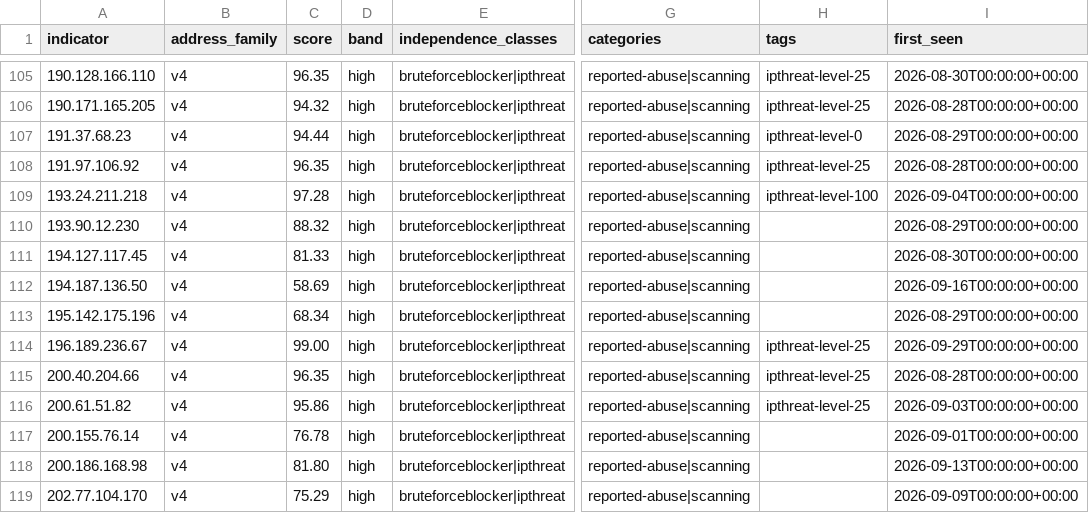
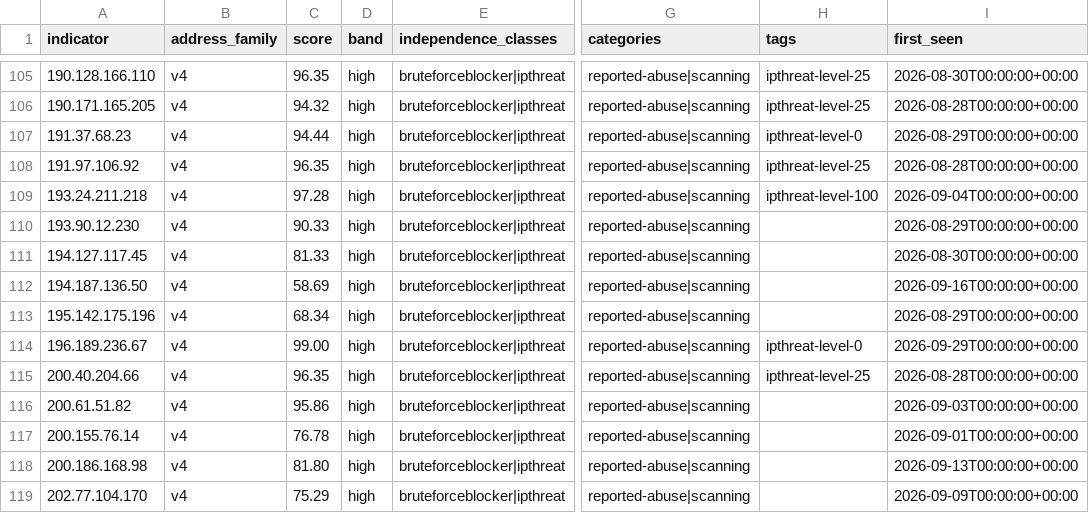
Before and after one commit to neilweitzel/xfeeds, a CSV file: feeds/clean/all.csv, drawn as a sheet; only a part is shown, gaps mark what is left out; the diff covers the shown part only; the diff names each change by its address in the sheet, - before the commit and + after, or states it on an @@ line.

```diff
--- a/feeds/clean/all.csv
+++ b/feeds/clean/all.csv
-C110 (score): 88.32
+C110 (score): 90.33
-H114 (tags): ipthreat-level-25
+H114 (tags): ipthreat-level-0
-H116 (tags): ipthreat-level-25
+H116 (tags): (empty)
```
Also changed, not shown: 33 edited cells elsewhere in this file, 52 other files.
